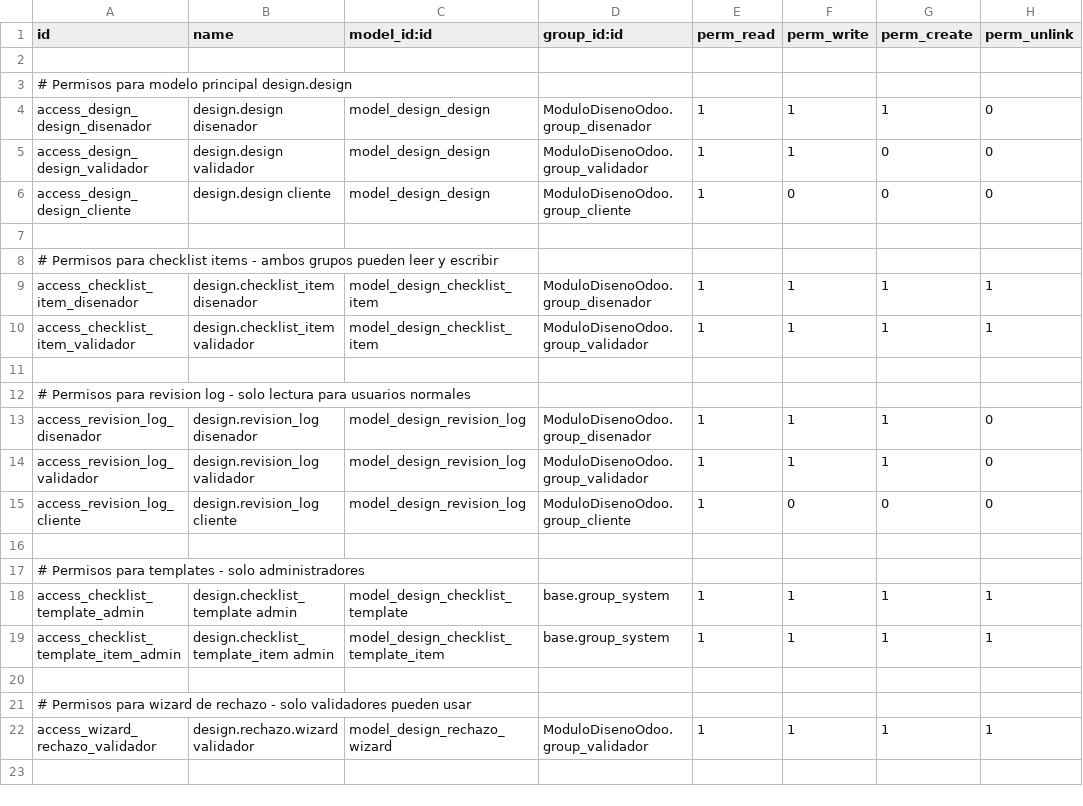
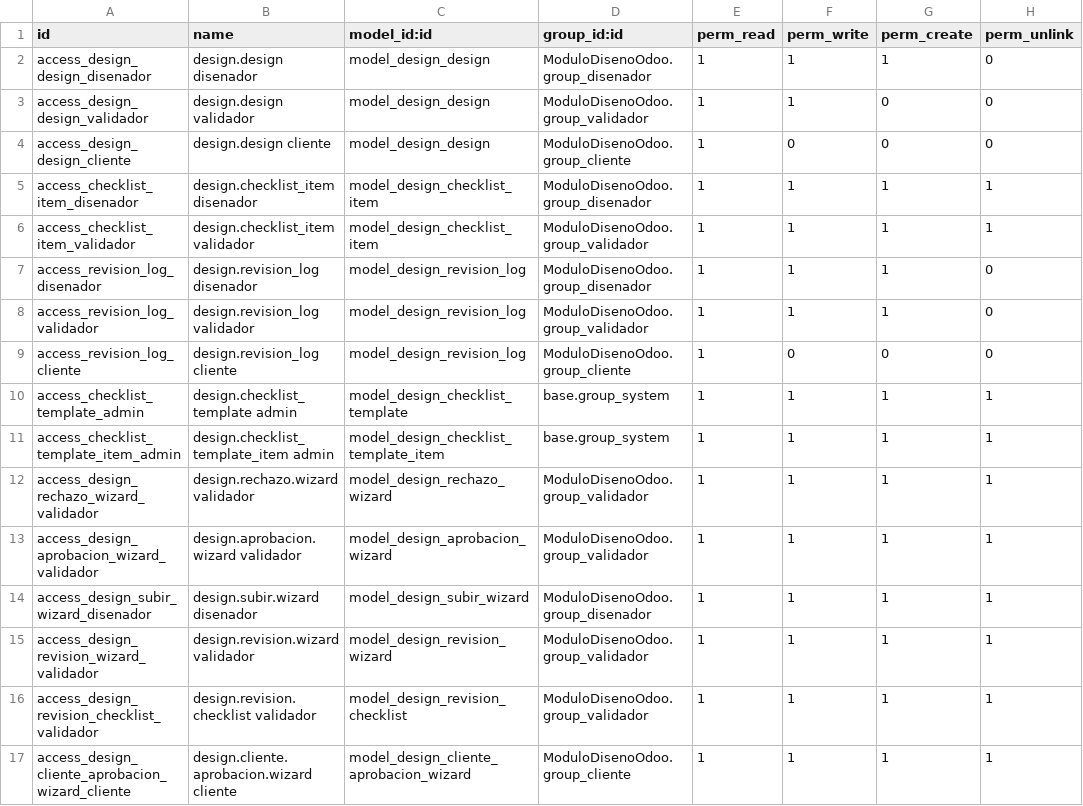
Before and after one commit to NahuelDumo/ModuloDise-oOdoo, a CSV file: security/ir.model.access.csv, drawn as a sheet.

Commit message:
Correccion de csv

```diff
--- a/security/ir.model.access.csv
+++ b/security/ir.model.access.csv
@@ -1,4 +1,2 @@
 id,name,model_id:id,group_id:id,perm_read,perm_write,perm_create,perm_unlink
-
-# Permisos para modelo principal design.design
 access_design_design_disenador,design.design disenador,model_design_design,ModuloDisenoOdoo.group_disenador,1,1,1,0
@@ -6,8 +4,4 @@ access_design_design_validador,design.design validador,model_design_design,Modul
 access_design_design_cliente,design.design cliente,model_design_design,ModuloDisenoOdoo.group_cliente,1,0,0,0
-
-# Permisos para checklist items - ambos grupos pueden leer y escribir
 access_checklist_item_disenador,design.checklist_item disenador,model_design_checklist_item,ModuloDisenoOdoo.group_disenador,1,1,1,1
 access_checklist_item_validador,design.checklist_item validador,model_design_checklist_item,ModuloDisenoOdoo.group_validador,1,1,1,1
-
-# Permisos para revision log - solo lectura para usuarios normales
 access_revision_log_disenador,design.revision_log disenador,model_design_revision_log,ModuloDisenoOdoo.group_disenador,1,1,1,0
@@ -15,8 +9,9 @@ access_revision_log_validador,design.revision_log validador,model_design_revisio
 access_revision_log_cliente,design.revision_log cliente,model_design_revision_log,ModuloDisenoOdoo.group_cliente,1,0,0,0
-
-# Permisos para templates - solo administradores
 access_checklist_template_admin,design.checklist_template admin,model_design_checklist_template,base.group_system,1,1,1,1
 access_checklist_template_item_admin,design.checklist_template_item admin,model_design_checklist_template_item,base.group_system,1,1,1,1
-
-# Permisos para wizard de rechazo - solo validadores pueden usar
-access_wizard_rechazo_validador,design.rechazo.wizard validador,model_design_rechazo_wizard,ModuloDisenoOdoo.group_validador,1,1,1,1
+access_design_rechazo_wizard_validador,design.rechazo.wizard validador,model_design_rechazo_wizard,ModuloDisenoOdoo.group_validador,1,1,1,1
+access_design_aprobacion_wizard_validador,design.aprobacion.wizard validador,model_design_aprobacion_wizard,ModuloDisenoOdoo.group_validador,1,1,1,1
+access_design_subir_wizard_disenador,design.subir.wizard disenador,model_design_subir_wizard,ModuloDisenoOdoo.group_disenador,1,1,1,1
+access_design_revision_wizard_validador,design.revision.wizard validador,model_design_revision_wizard,ModuloDisenoOdoo.group_validador,1,1,1,1
+access_design_revision_checklist_validador,design.revision.checklist validador,model_design_revision_checklist,ModuloDisenoOdoo.group_validador,1,1,1,1
+access_design_cliente_aprobacion_wizard_cliente,design.cliente.aprobacion.wizard cliente,model_design_cliente_aprobacion_wizard,ModuloDisenoOdoo.group_cliente,1,1,1,1
```
